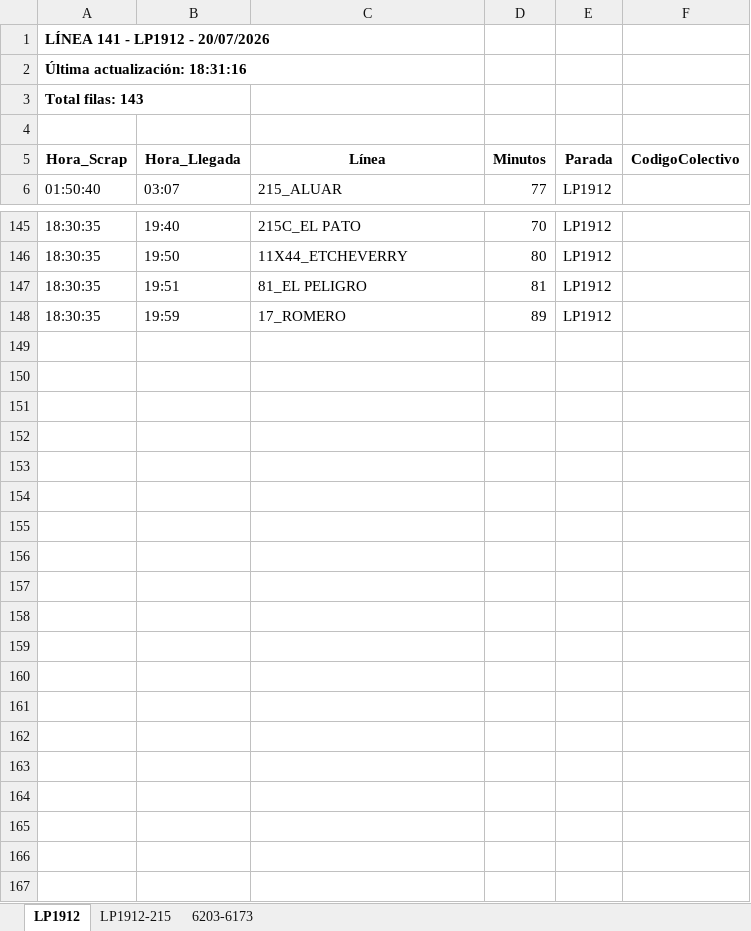
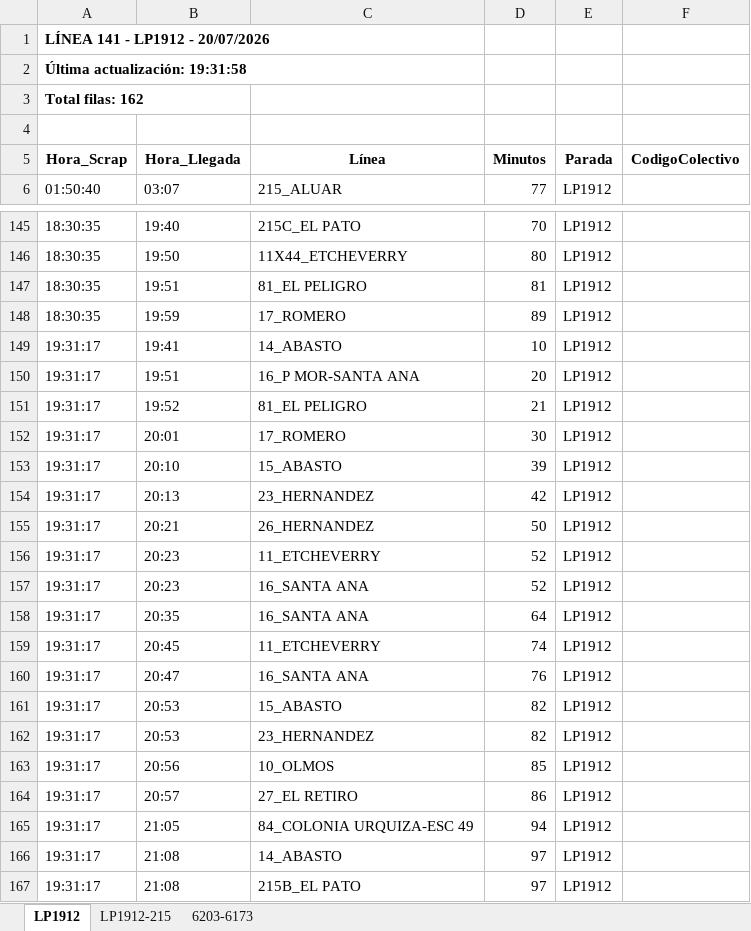
Before and after one commit to palomac00/recolector-colectivos, an Excel workbook: data/horarios-141-2026-07-20.xlsx, sheet LP1912, drawn as a sheet; only a part is shown, gaps mark what is left out; values as stored, in another font and other column widths than the file's, no borders; the diff names each change by its address in the sheet, - before the commit and + after, or states it on an @@ line.

```diff
--- a/data/horarios-141-2026-07-20.xlsx (sheet LP1912)
+++ b/data/horarios-141-2026-07-20.xlsx (sheet LP1912)
-A2 (Hora_Scrap): Última actualización: 18:31:16
+A2 (Hora_Scrap): Última actualización: 19:31:58
-A3 (Hora_Scrap): Total filas: 143
+A3 (Hora_Scrap): Total filas: 162
+row 149: 19:31:17 | 19:41 | 14_ABASTO | 10 | LP1912
+row 150: 19:31:17 | 19:51 | 16_P MOR-SANTA ANA | 20 | LP1912
+row 151: 19:31:17 | 19:52 | 81_EL PELIGRO | 21 | LP1912
+row 152: 19:31:17 | 20:01 | 17_ROMERO | 30 | LP1912
+row 153: 19:31:17 | 20:10 | 15_ABASTO | 39 | LP1912
+row 154: 19:31:17 | 20:13 | 23_HERNANDEZ | 42 | LP1912
+row 155: 19:31:17 | 20:21 | 26_HERNANDEZ | 50 | LP1912
+row 156: 19:31:17 | 20:23 | 11_ETCHEVERRY | 52 | LP1912
+row 157: 19:31:17 | 20:23 | 16_SANTA ANA | 52 | LP1912
+row 158: 19:31:17 | 20:35 | 16_SANTA ANA | 64 | LP1912
+row 159: 19:31:17 | 20:45 | 11_ETCHEVERRY | 74 | LP1912
+row 160: 19:31:17 | 20:47 | 16_SANTA ANA | 76 | LP1912
+row 161: 19:31:17 | 20:53 | 15_ABASTO | 82 | LP1912
+row 162: 19:31:17 | 20:53 | 23_HERNANDEZ | 82 | LP1912
+row 163: 19:31:17 | 20:56 | 10_OLMOS | 85 | LP1912
+row 164: 19:31:17 | 20:57 | 27_EL RETIRO | 86 | LP1912
+row 165: 19:31:17 | 21:05 | 84_COLONIA URQUIZA-ESC 49 | 94 | LP1912
+row 166: 19:31:17 | 21:08 | 14_ABASTO | 97 | LP1912
+row 167: 19:31:17 | 21:08 | 215B_EL PATO | 97 | LP1912
```
Also changed, not shown: sheet 6203-6173, sheet LP1912-215, 2 other files.
